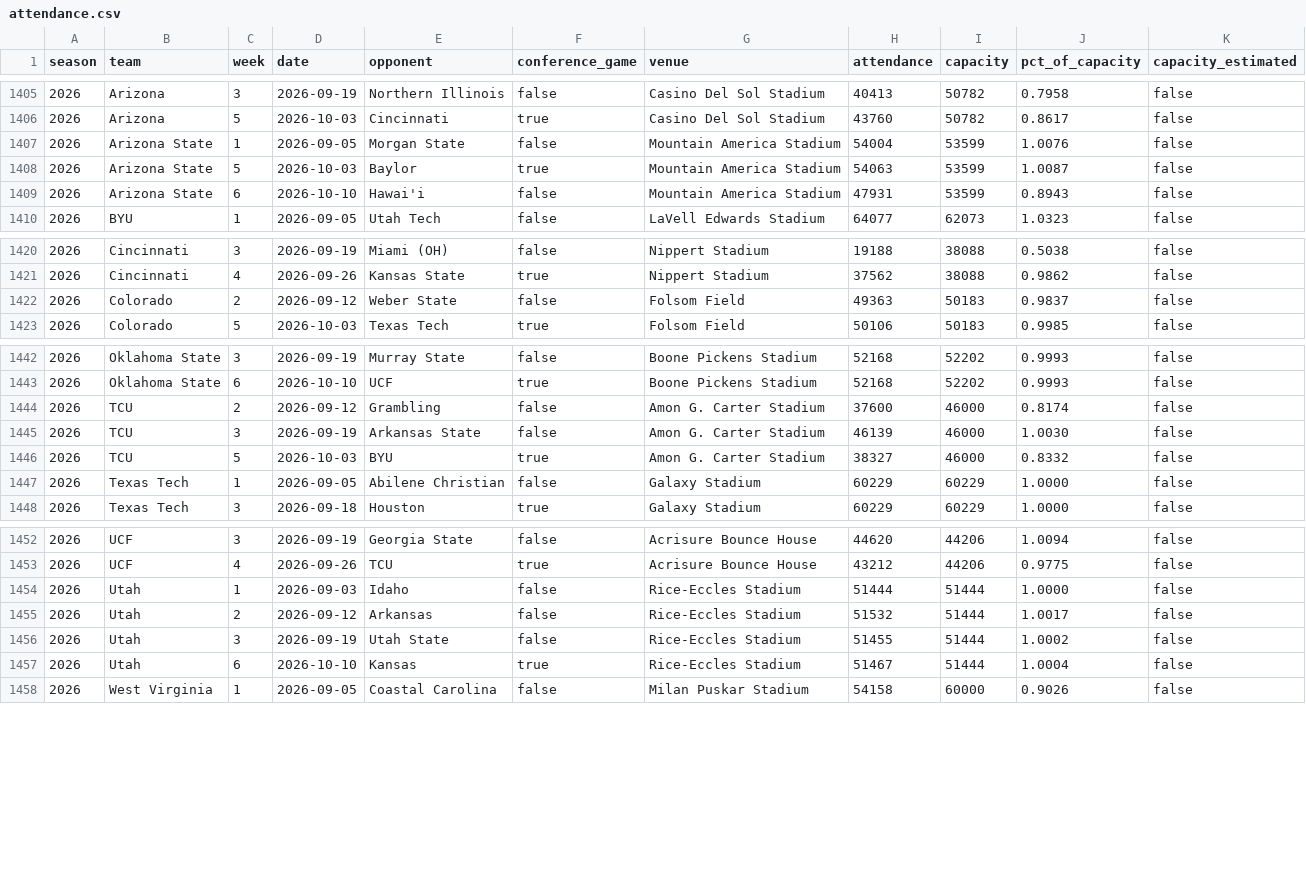
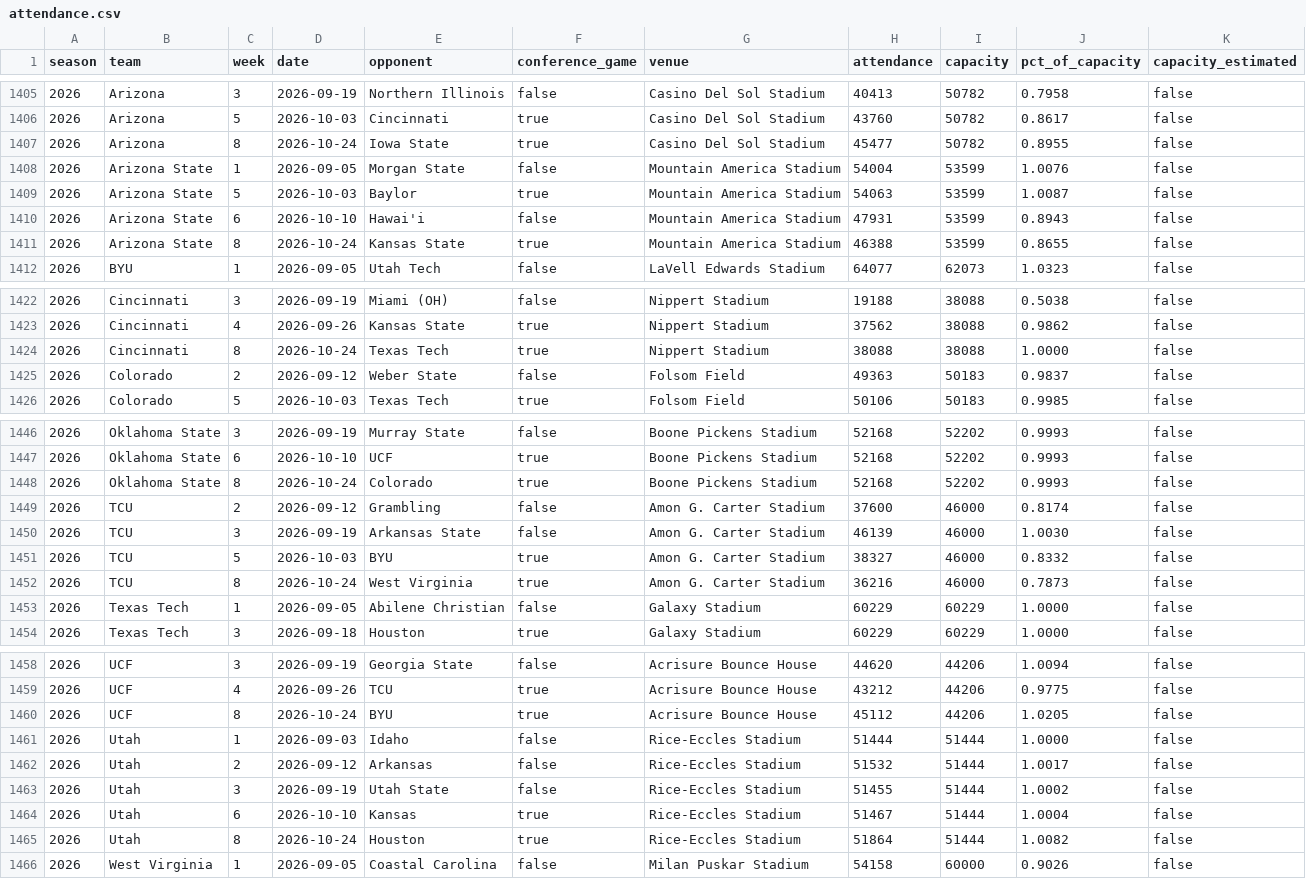
Before and after one commit to big12ology/big12ology.com, a CSV file: attendance/data/attendance.csv, drawn as a sheet; only a part is shown, gaps mark what is left out; the diff covers the shown part only.

```diff
--- a/attendance/data/attendance.csv
+++ b/attendance/data/attendance.csv
@@ -1406,2 +1406,3 @@ season,team,week,date,opponent,conference_game,venue,attendance,capacity,pct_of_
 2026,Arizona,5,2026-10-03,Cincinnati,true,Casino Del Sol Stadium,43760,50782,0.8617,false
+2026,Arizona,8,2026-10-24,Iowa State,true,Casino Del Sol Stadium,45477,50782,0.8955,false
 2026,Arizona State,1,2026-09-05,Morgan State,false,Mountain America Stadium,54004,53599,1.0076,false
@@ -1409,2 +1410,3 @@ season,team,week,date,opponent,conference_game,venue,attendance,capacity,pct_of_
 2026,Arizona State,6,2026-10-10,Hawai'i,false,Mountain America Stadium,47931,53599,0.8943,false
+2026,Arizona State,8,2026-10-24,Kansas State,true,Mountain America Stadium,46388,53599,0.8655,false
 2026,BYU,1,2026-09-05,Utah Tech,false,LaVell Edwards Stadium,64077,62073,1.0323,false
@@ -1421,2 +1423,3 @@ season,team,week,date,opponent,conference_game,venue,attendance,capacity,pct_of_
 2026,Cincinnati,4,2026-09-26,Kansas State,true,Nippert Stadium,37562,38088,0.9862,false
+2026,Cincinnati,8,2026-10-24,Texas Tech,true,Nippert Stadium,38088,38088,1.0000,false
 2026,Colorado,2,2026-09-12,Weber State,false,Folsom Field,49363,50183,0.9837,false
@@ -1443,2 +1447,3 @@ season,team,week,date,opponent,conference_game,venue,attendance,capacity,pct_of_
 2026,Oklahoma State,6,2026-10-10,UCF,true,Boone Pickens Stadium,52168,52202,0.9993,false
+2026,Oklahoma State,8,2026-10-24,Colorado,true,Boone Pickens Stadium,52168,52202,0.9993,false
 2026,TCU,2,2026-09-12,Grambling,false,Amon G. Carter Stadium,37600,46000,0.8174,false
@@ -1446,2 +1451,3 @@ season,team,week,date,opponent,conference_game,venue,attendance,capacity,pct_of_
 2026,TCU,5,2026-10-03,BYU,true,Amon G. Carter Stadium,38327,46000,0.8332,false
+2026,TCU,8,2026-10-24,West Virginia,true,Amon G. Carter Stadium,36216,46000,0.7873,false
 2026,Texas Tech,1,2026-09-05,Abilene Christian,false,Galaxy Stadium,60229,60229,1.0000,false
@@ -1453,2 +1459,3 @@ season,team,week,date,opponent,conference_game,venue,attendance,capacity,pct_of_
 2026,UCF,4,2026-09-26,TCU,true,Acrisure Bounce House,43212,44206,0.9775,false
+2026,UCF,8,2026-10-24,BYU,true,Acrisure Bounce House,45112,44206,1.0205,false
 2026,Utah,1,2026-09-03,Idaho,false,Rice-Eccles Stadium,51444,51444,1.0000,false
@@ -1457,2 +1464,3 @@ season,team,week,date,opponent,conference_game,venue,attendance,capacity,pct_of_
 2026,Utah,6,2026-10-10,Kansas,true,Rice-Eccles Stadium,51467,51444,1.0004,false
+2026,Utah,8,2026-10-24,Houston,true,Rice-Eccles Stadium,51864,51444,1.0082,false
 2026,West Virginia,1,2026-09-05,Coastal Carolina,false,Milan Puskar Stadium,54158,60000,0.9026,false
```
Also changed, not shown: 1 added row elsewhere in this file, 12 other files.
